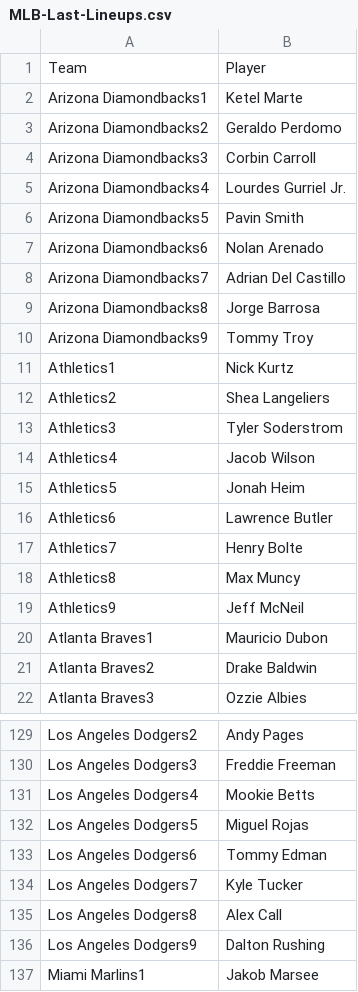
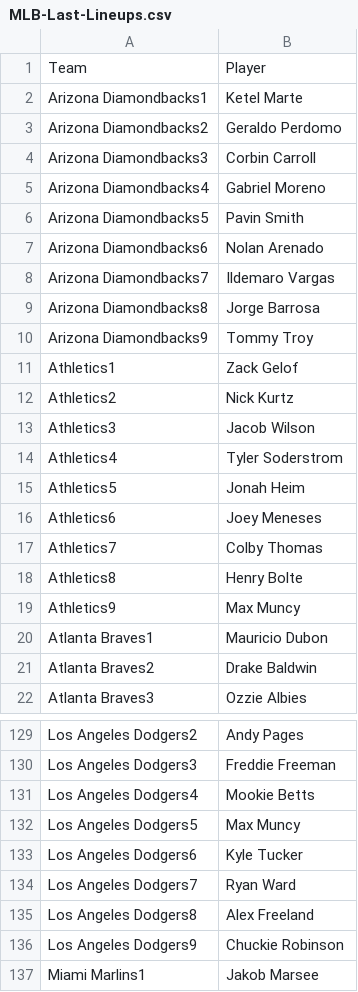
Before and after one commit to jack-simon4/jacks-models, a CSV file: src/assets/MLB-Last-Lineups.csv, drawn as a sheet; only a part is shown, gaps mark what is left out; the diff covers the shown part only.

```diff
--- a/src/assets/MLB-Last-Lineups.csv
+++ b/src/assets/MLB-Last-Lineups.csv
@@ -4,17 +4,17 @@ Arizona Diamondbacks2,Geraldo Perdomo
 Arizona Diamondbacks3,Corbin Carroll
-Arizona Diamondbacks4,Lourdes Gurriel Jr.
+Arizona Diamondbacks4,Gabriel Moreno
 Arizona Diamondbacks5,Pavin Smith
 Arizona Diamondbacks6,Nolan Arenado
-Arizona Diamondbacks7,Adrian Del Castillo
+Arizona Diamondbacks7,Ildemaro Vargas
 Arizona Diamondbacks8,Jorge Barrosa
 Arizona Diamondbacks9,Tommy Troy
-Athletics1,Nick Kurtz
-Athletics2,Shea Langeliers
-Athletics3,Tyler Soderstrom
-Athletics4,Jacob Wilson
+Athletics1,Zack Gelof
+Athletics2,Nick Kurtz
+Athletics3,Jacob Wilson
+Athletics4,Tyler Soderstrom
 Athletics5,Jonah Heim
-Athletics6,Lawrence Butler
-Athletics7,Henry Bolte
-Athletics8,Max Muncy
-Athletics9,Jeff McNeil
+Athletics6,Joey Meneses
+Athletics7,Colby Thomas
+Athletics8,Henry Bolte
+Athletics9,Max Muncy
 Atlanta Braves1,Mauricio Dubon
@@ -131,7 +131,7 @@ Los Angeles Dodgers3,Freddie Freeman
 Los Angeles Dodgers4,Mookie Betts
-Los Angeles Dodgers5,Miguel Rojas
-Los Angeles Dodgers6,Tommy Edman
-Los Angeles Dodgers7,Kyle Tucker
-Los Angeles Dodgers8,Alex Call
-Los Angeles Dodgers9,Dalton Rushing
+Los Angeles Dodgers5,Max Muncy
+Los Angeles Dodgers6,Kyle Tucker
+Los Angeles Dodgers7,Ryan Ward
+Los Angeles Dodgers8,Alex Freeland
+Los Angeles Dodgers9,Chuckie Robinson
 Miami Marlins1,Jakob Marsee
```
Also changed, not shown: 11 edited cells elsewhere in this file, src/assets/MLB-Lineups.csv, src/assets/MLB-Player-Props.csv, 1 other file.
